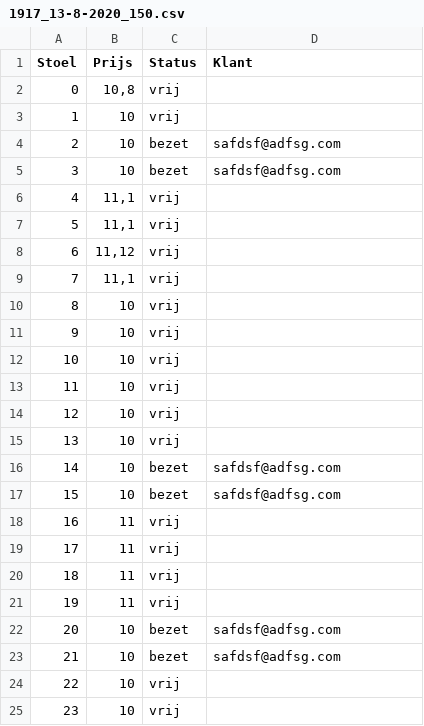
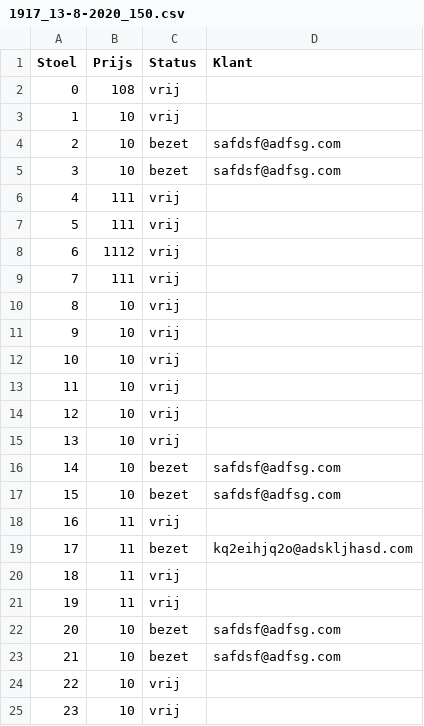
Before and after one commit to ronanhub/Project-B-2020-, a CSV file: EersteProjectMau/EersteProjectMau/bin/Debug/1917_13-8-2020_150.csv, drawn as a sheet; only a part is shown.

```diff
--- a/EersteProjectMau/EersteProjectMau/bin/Debug/1917_13-8-2020_150.csv
+++ b/EersteProjectMau/EersteProjectMau/bin/Debug/1917_13-8-2020_150.csv
@@ -1,3 +1,3 @@
 Stoel;Prijs;Status;Klant
-0;10,8;vrij;
+0;108;vrij;
 1;10;vrij;
@@ -5,6 +5,6 @@ Stoel;Prijs;Status;Klant
 3;10;bezet;safdsf@adfsg.com
-4;11,1;vrij;
-5;11,1;vrij;
-6;11,12;vrij;
-7;11,1;vrij;
+4;111;vrij;
+5;111;vrij;
+6;1112;vrij;
+7;111;vrij;
 8;10;vrij;
@@ -18,3 +18,3 @@ Stoel;Prijs;Status;Klant
 16;11;vrij;
-17;11;vrij;
+17;11;bezet;kq2eihjq2o@adskljhasd.com
 18;11;vrij;
```
Also changed, not shown: 21 other files.
